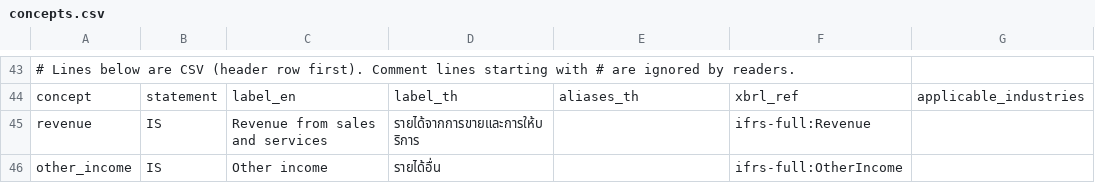
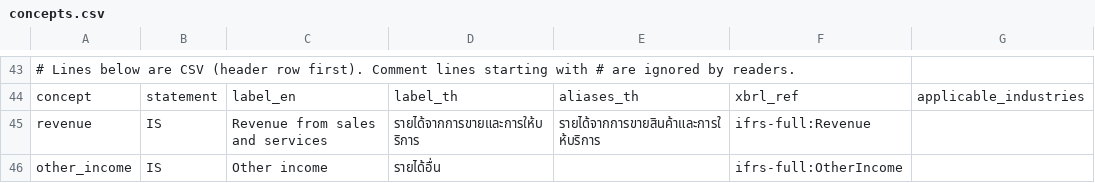
Before and after one commit to ninyawee/thaifin, a CSV file: data/concepts.csv, drawn as a sheet; only a part is shown, gaps mark what is left out; the diff covers the shown part only; the diff names each change by its address in the sheet, - before the commit and + after, or states it on an @@ line.

```diff
--- a/data/concepts.csv
+++ b/data/concepts.csv
-E45: (empty)
+E45: รายได้จากการขายสินค้าและการให้บริการ
```
Also changed, not shown: 2 added rows and 18 edited cells elsewhere in this file.
